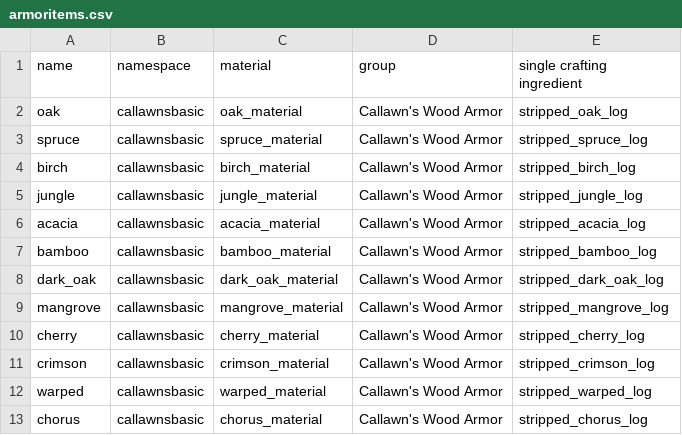
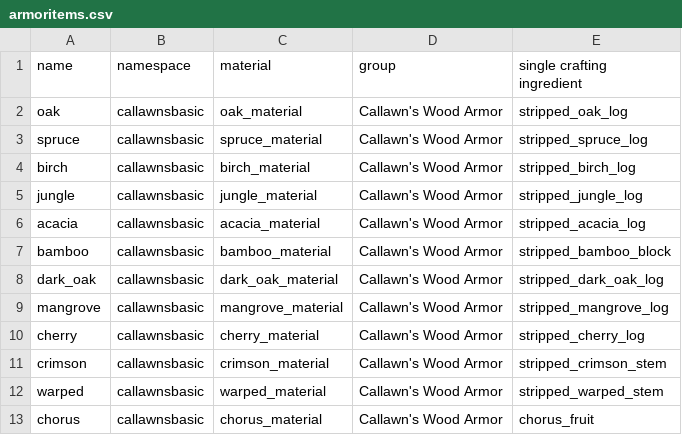
Before and after one commit to CJSadowitz/callawnsbasic, a CSV file: src/main/java/net/callawn/basic/armoritems.csv, drawn as a sheet.

```diff
--- a/src/main/java/net/callawn/basic/armoritems.csv
+++ b/src/main/java/net/callawn/basic/armoritems.csv
@@ -6,3 +6,3 @@ jungle, callawnsbasic, jungle_material,Callawn's Wood Armor, stripped_jungle_log
 acacia, callawnsbasic, acacia_material,Callawn's Wood Armor, stripped_acacia_log
-bamboo, callawnsbasic, bamboo_material,Callawn's Wood Armor, stripped_bamboo_log
+bamboo, callawnsbasic, bamboo_material,Callawn's Wood Armor, stripped_bamboo_block
 dark_oak, callawnsbasic, dark_oak_material,Callawn's Wood Armor, stripped_dark_oak_log
@@ -10,4 +10,4 @@ mangrove, callawnsbasic, mangrove_material,Callawn's Wood Armor, stripped_mangro
 cherry, callawnsbasic, cherry_material,Callawn's Wood Armor, stripped_cherry_log
-crimson, callawnsbasic, crimson_material,Callawn's Wood Armor, stripped_crimson_log
-warped, callawnsbasic, warped_material,Callawn's Wood Armor, stripped_warped_log
-chorus, callawnsbasic, chorus_material,Callawn's Wood Armor, stripped_chorus_log
+crimson, callawnsbasic, crimson_material,Callawn's Wood Armor, stripped_crimson_stem
+warped, callawnsbasic, warped_material,Callawn's Wood Armor, stripped_warped_stem
+chorus, callawnsbasic, chorus_material,Callawn's Wood Armor, chorus_fruit
```
Also changed, not shown: src/main/java/net/callawn/basic/armormaterials.csv, 1 other file.
